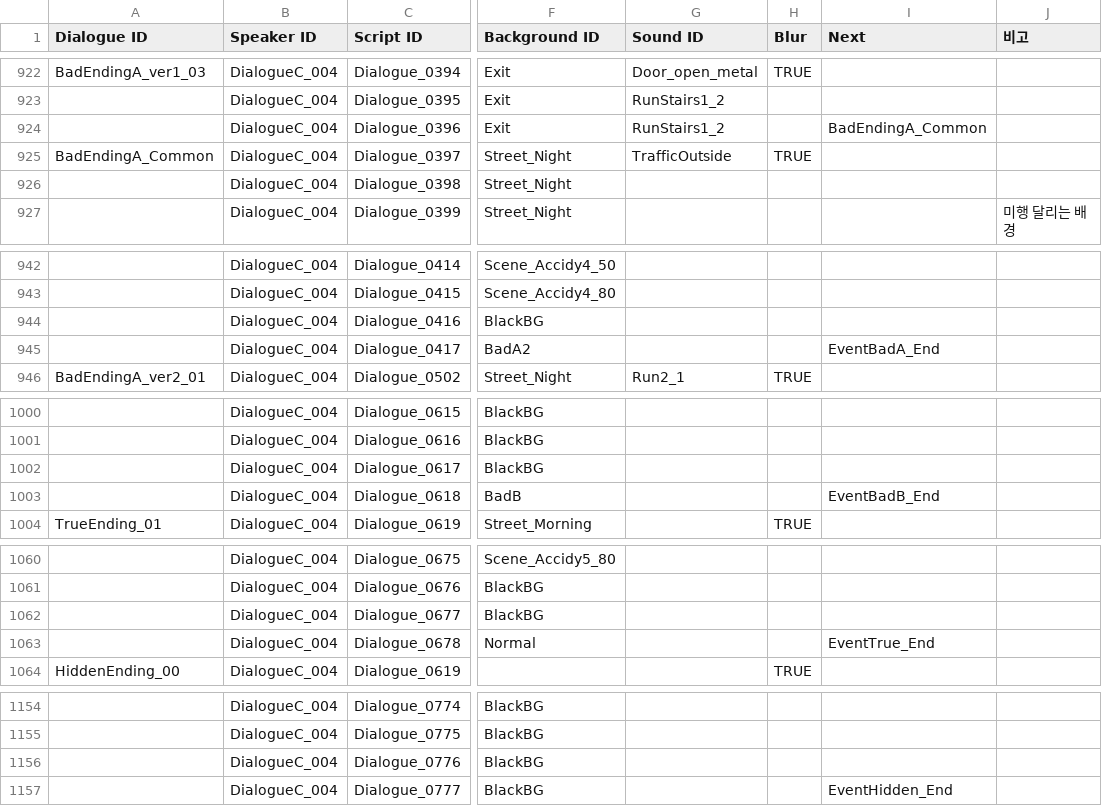
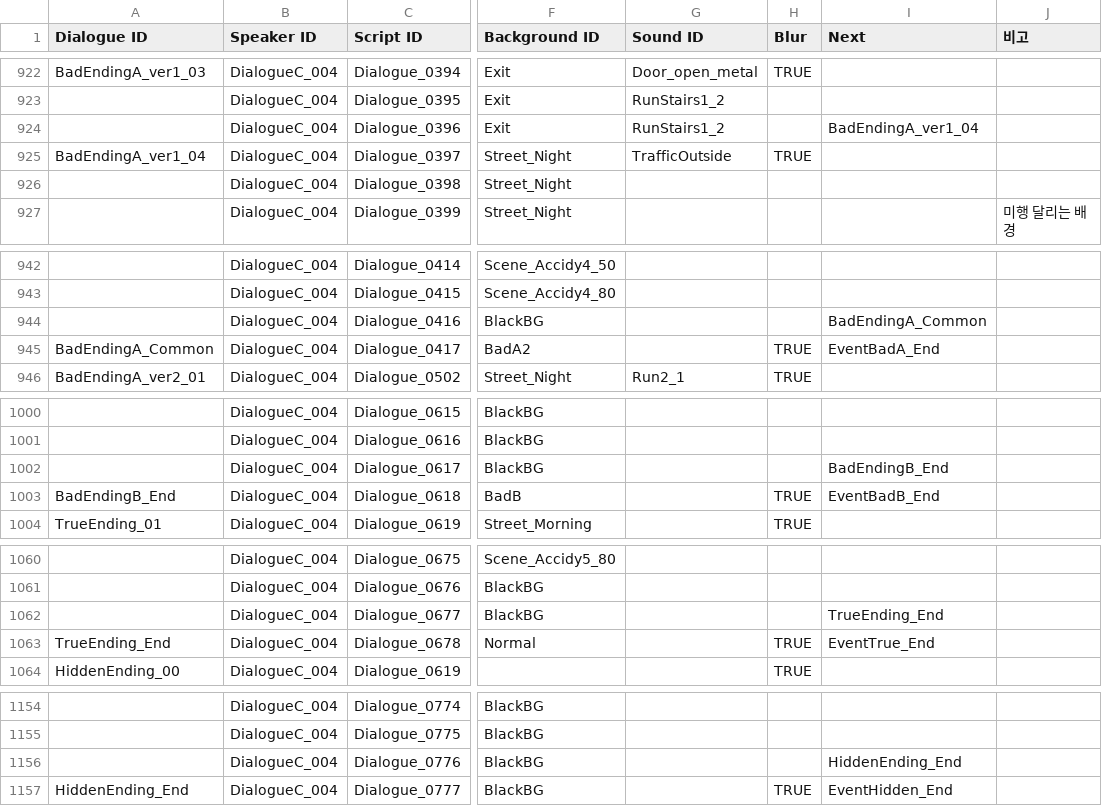
Before and after one commit to ollan365/Fate, a CSV file: Assets/Resources/Datas/dialogues.csv, drawn as a sheet; only a part is shown, gaps mark what is left out; the diff covers the shown part only; the diff names each change by its address in the sheet, - before the commit and + after, or states it on an @@ line.

```diff
--- a/Assets/Resources/Datas/dialogues.csv
+++ b/Assets/Resources/Datas/dialogues.csv
-I924 (Next): BadEndingA_Common
+I924 (Next): BadEndingA_ver1_04
-A925 (Dialogue ID): BadEndingA_Common
+A925 (Dialogue ID): BadEndingA_ver1_04
-I944 (Next): (empty)
+I944 (Next): BadEndingA_Common
-A945 (Dialogue ID): (empty)
+A945 (Dialogue ID): BadEndingA_Common
-H945 (Blur): (empty)
+H945 (Blur): TRUE
-I1002 (Next): (empty)
+I1002 (Next): BadEndingB_End
-A1003 (Dialogue ID): (empty)
+A1003 (Dialogue ID): BadEndingB_End
-H1003 (Blur): (empty)
+H1003 (Blur): TRUE
-I1062 (Next): (empty)
+I1062 (Next): TrueEnding_End
-A1063 (Dialogue ID): (empty)
+A1063 (Dialogue ID): TrueEnding_End
-H1063 (Blur): (empty)
+H1063 (Blur): TRUE
-I1156 (Next): (empty)
+I1156 (Next): HiddenEnding_End
-A1157 (Dialogue ID): (empty)
+A1157 (Dialogue ID): HiddenEnding_End
-H1157 (Blur): (empty)
+H1157 (Blur): TRUE
```
Also changed, not shown: 1 edited cell elsewhere in this file, Assets/Resources/Datas/backgrounds.csv, 33 other files.
